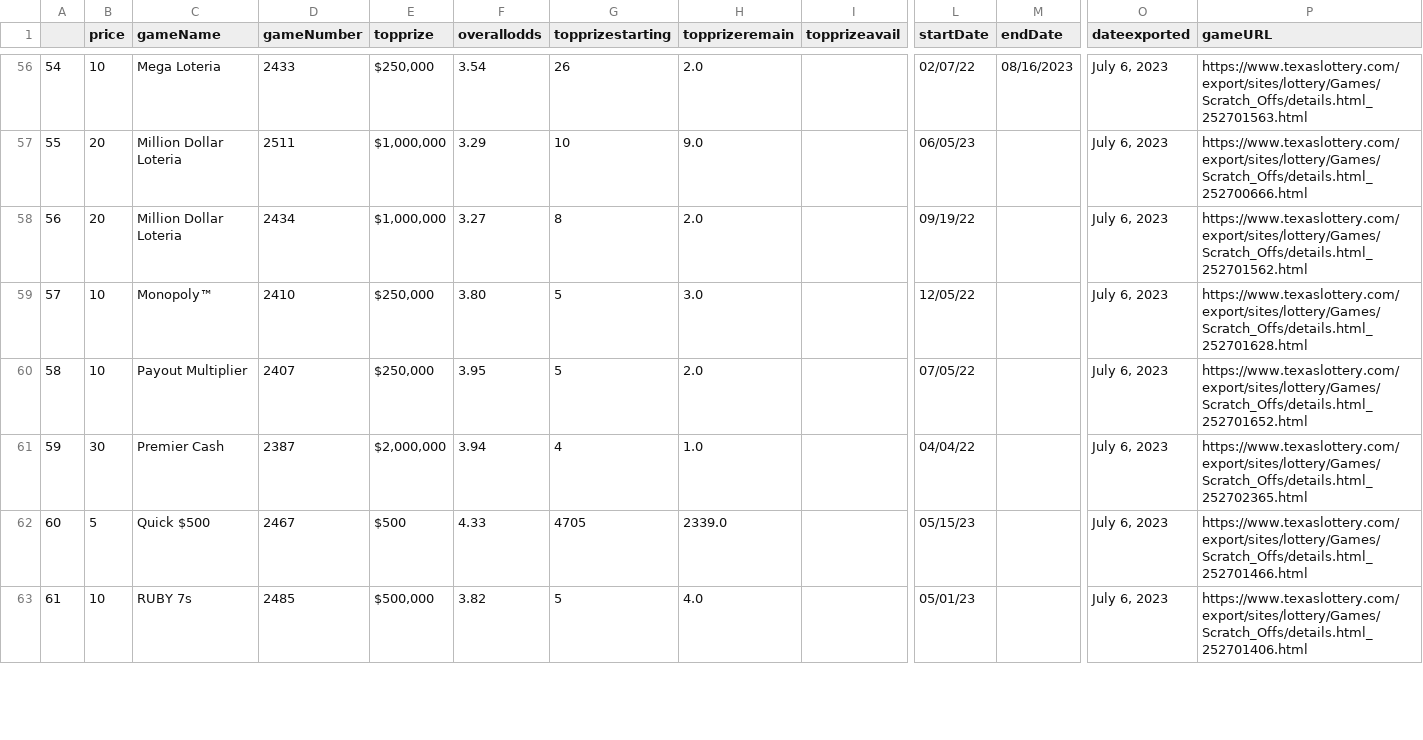
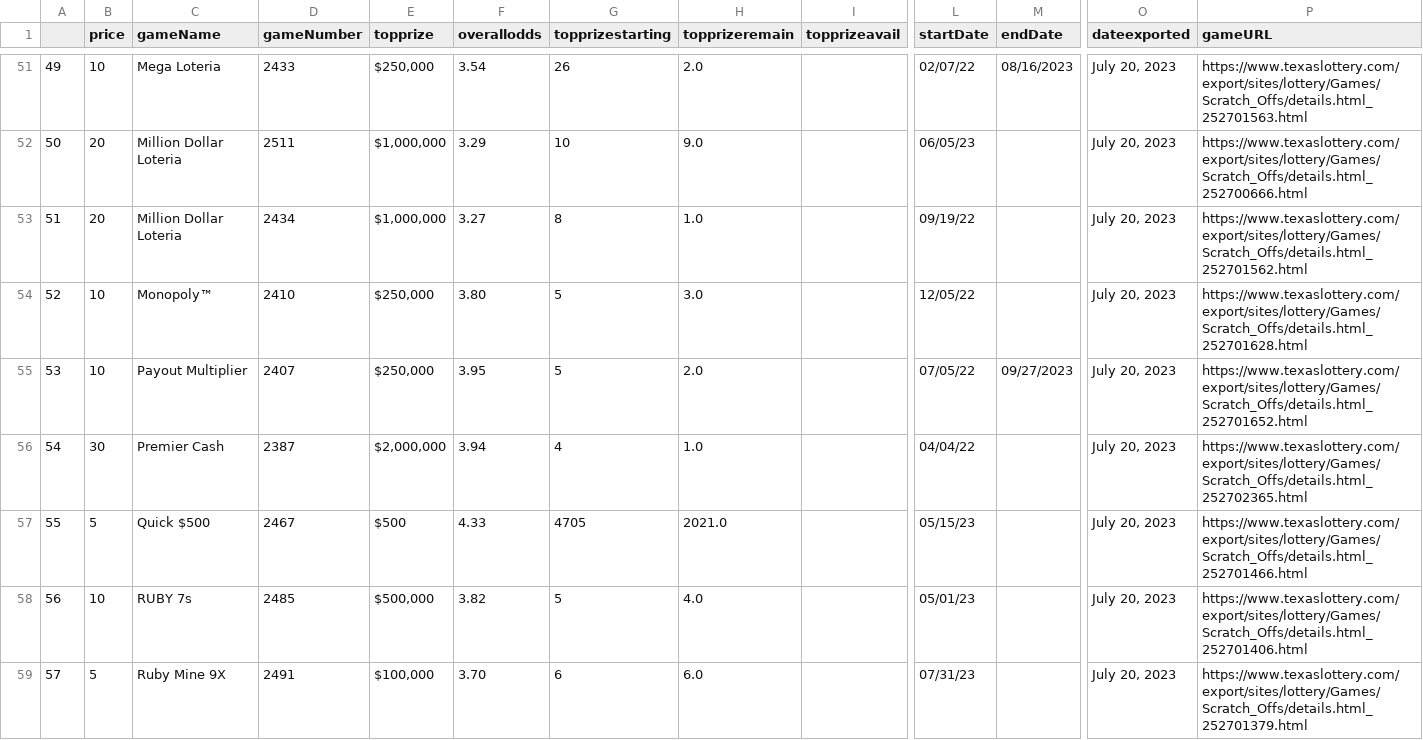
Before and after one commit to DarrenZastruga/scratchersdatapull, a CSV file: TXscratcherslist.csv, drawn as a sheet; only a part is shown, gaps mark what is left out; addresses are those after the commit; rows hold the shown columns only; the diff covers the shown part only; the diff names each change by its address in the sheet, - before the commit and + after, or states it on an @@ line.

```diff
--- a/TXscratcherslist.csv
+++ b/TXscratcherslist.csv
@@ column A renumbered from row 7 down @@
-O51:O58 (dateexported): July 6, 2023
+O51:O58 (dateexported): July 20, 2023
-H53 (topprizeremain): 2.0
+H53 (topprizeremain): 1.0
-M55 (endDate): (empty)
+M55 (endDate): 09/27/2023
-H57 (topprizeremain): 2339.0
+H57 (topprizeremain): 2021.0
+row 59: 57 | 5 | Ruby Mine 9X | 2491 | $100,000 | 3.70 | 6 | 6.0 |  | 07/31/23 |  | July 20, 2023 | https://www.texaslottery.com/export/sites/lottery/Games/Scratch_Offs/details.html_252701379.html
```
Also changed, not shown: 1 added row, 6 removed rows and 78 edited cells elsewhere in this file, TXratingstable.csv, TXscratchertables.csv, 2 other files.
